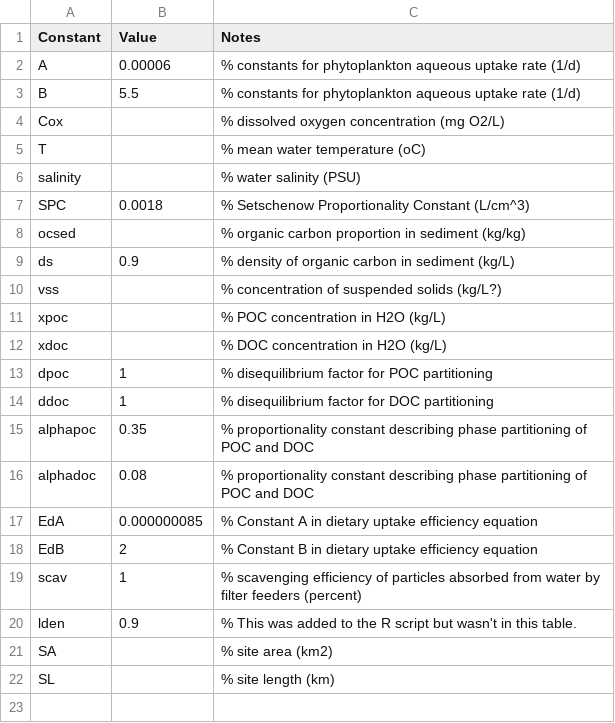
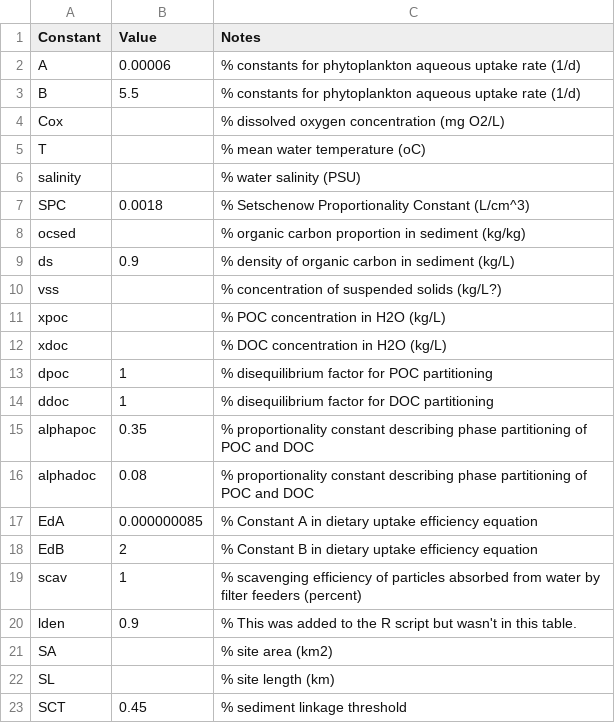
Before and after one commit to SCCWRP/SQO_web, a CSV file: data/constants.csv, drawn as a sheet.

Commit message:
added site linkage scores and category to sqo assessment summary

```diff
--- a/data/constants.csv
+++ b/data/constants.csv
@@ -22 +22,2 @@ SA,,% site area (km2)
 SL,,% site length (km)
+SCT,0.45,% sediment linkage threshold
```
Also changed, not shown: 2 other files.
